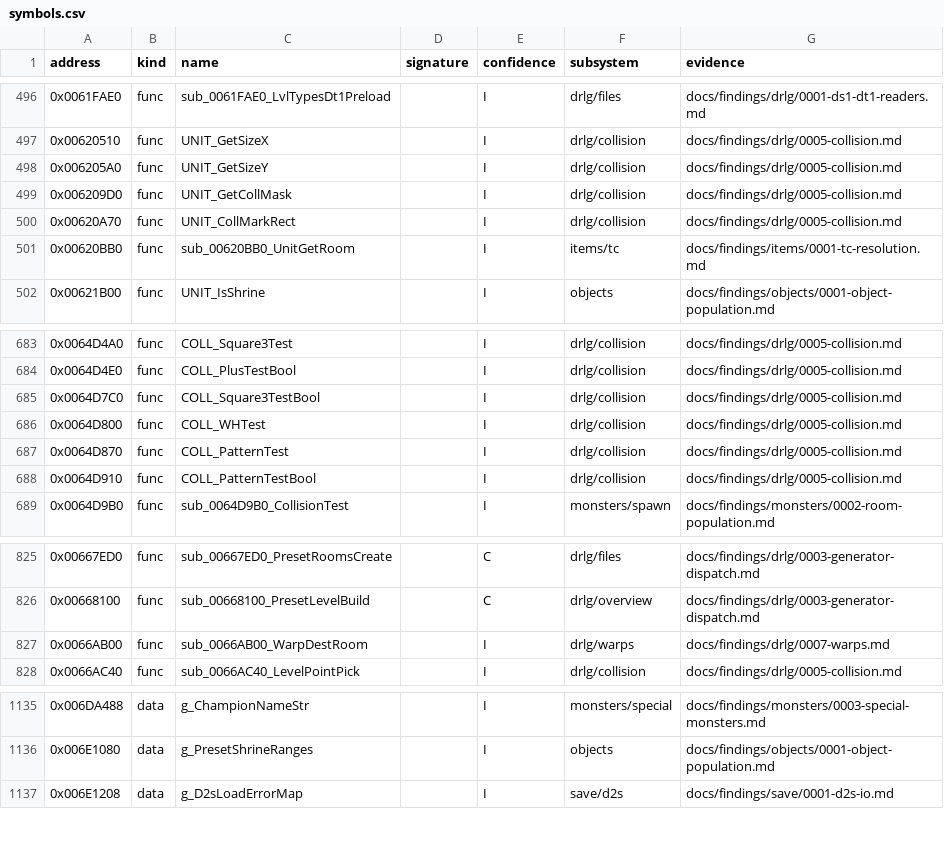
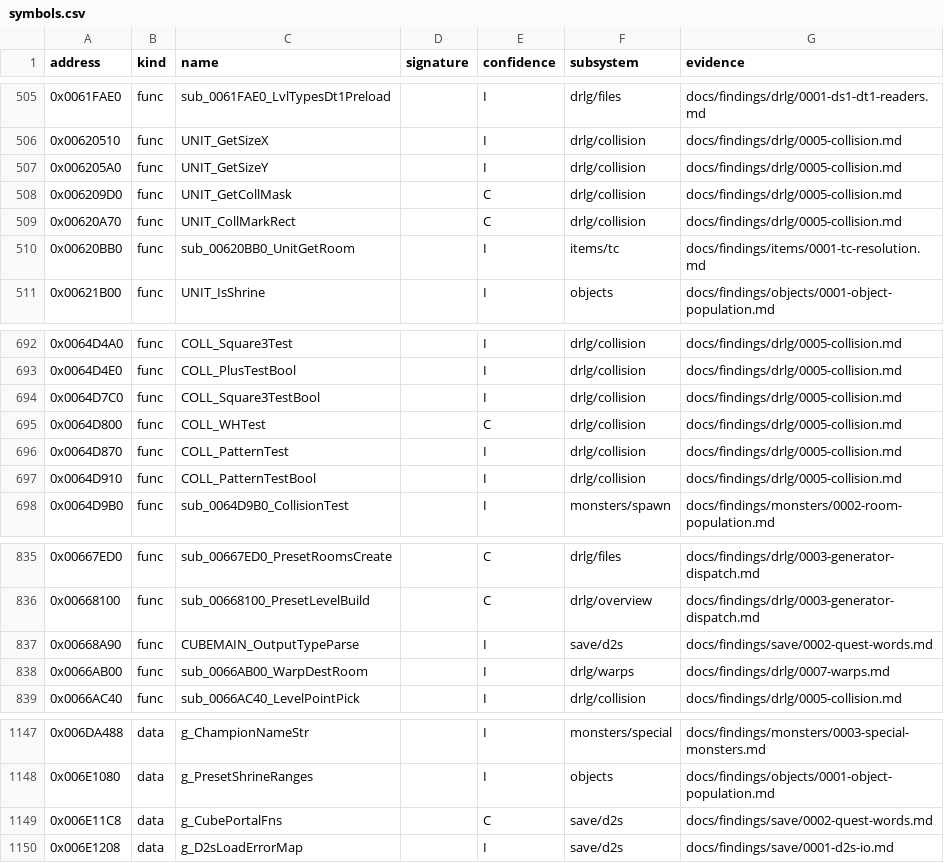
Before and after one commit to IgorKonovalov/diablo-2-recompilation, a CSV file: re/symbols.csv, drawn as a sheet; only a part is shown, gaps mark what is left out; the diff covers the shown part only.

Commit message:
docs(findings): plan 0027 Phase 2, object marks and roomk grids predicted, entry flags, travel gates
tools/objects.py predicts every COLL_WHTest and object mark of the objects window on the
tools/collision.py grid model (5859 tests, 1847 marks, run:2026-10-15-objects, 0 mismatches).
tools/drlg.py gen runs the roomk passes on the predicted out-room grids (40 logs, 2884 type-1
rooms, 0 mismatches) and compares every logged tile entry with the full flag formula
(drlg/0002 § Entry flags, 3 684 791 entries), with real entry chains (warp re-linking).
save/0002 §§ 5-6: Arcane Sanctuary has no gate besides its waypoint bit; the Pandemonium
cube outputs are stubs in this Game.exe. Run-record addenda, symbols, backlog.

```diff
--- a/re/symbols.csv
+++ b/re/symbols.csv
@@ -498,4 +507,4 @@ address,kind,name,signature,confidence,subsystem,evidence
 0x006205A0,func,UNIT_GetSizeY,,I,drlg/collision,docs/findings/drlg/0005-collision.md
-0x006209D0,func,UNIT_GetCollMask,,I,drlg/collision,docs/findings/drlg/0005-collision.md
-0x00620A70,func,UNIT_CollMarkRect,,I,drlg/collision,docs/findings/drlg/0005-collision.md
+0x006209D0,func,UNIT_GetCollMask,,C,drlg/collision,docs/findings/drlg/0005-collision.md
+0x00620A70,func,UNIT_CollMarkRect,,C,drlg/collision,docs/findings/drlg/0005-collision.md
 0x00620BB0,func,sub_00620BB0_UnitGetRoom,,I,items/tc,docs/findings/items/0001-tc-resolution.md
@@ -685,3 +694,3 @@ address,kind,name,signature,confidence,subsystem,evidence
 0x0064D7C0,func,COLL_Square3TestBool,,I,drlg/collision,docs/findings/drlg/0005-collision.md
-0x0064D800,func,COLL_WHTest,,I,drlg/collision,docs/findings/drlg/0005-collision.md
+0x0064D800,func,COLL_WHTest,,C,drlg/collision,docs/findings/drlg/0005-collision.md
 0x0064D870,func,COLL_PatternTest,,I,drlg/collision,docs/findings/drlg/0005-collision.md
@@ -826,2 +836,3 @@ address,kind,name,signature,confidence,subsystem,evidence
 0x00668100,func,sub_00668100_PresetLevelBuild,,C,drlg/overview,docs/findings/drlg/0003-generator-dispatch.md
+0x00668A90,func,CUBEMAIN_OutputTypeParse,,I,save/d2s,docs/findings/save/0002-quest-words.md
 0x0066AB00,func,sub_0066AB00_WarpDestRoom,,I,drlg/warps,docs/findings/drlg/0007-warps.md
@@ -1136,2 +1148,3 @@ address,kind,name,signature,confidence,subsystem,evidence
 0x006E1080,data,g_PresetShrineRanges,,I,objects,docs/findings/objects/0001-object-population.md
+0x006E11C8,data,g_CubePortalFns,,C,save/d2s,docs/findings/save/0002-quest-words.md
 0x006E1208,data,g_D2sLoadErrorMap,,I,save/d2s,docs/findings/save/0001-d2s-io.md
```
Also changed, not shown: 14 added rows and 11 edited cells elsewhere in this file, 15 other files.
